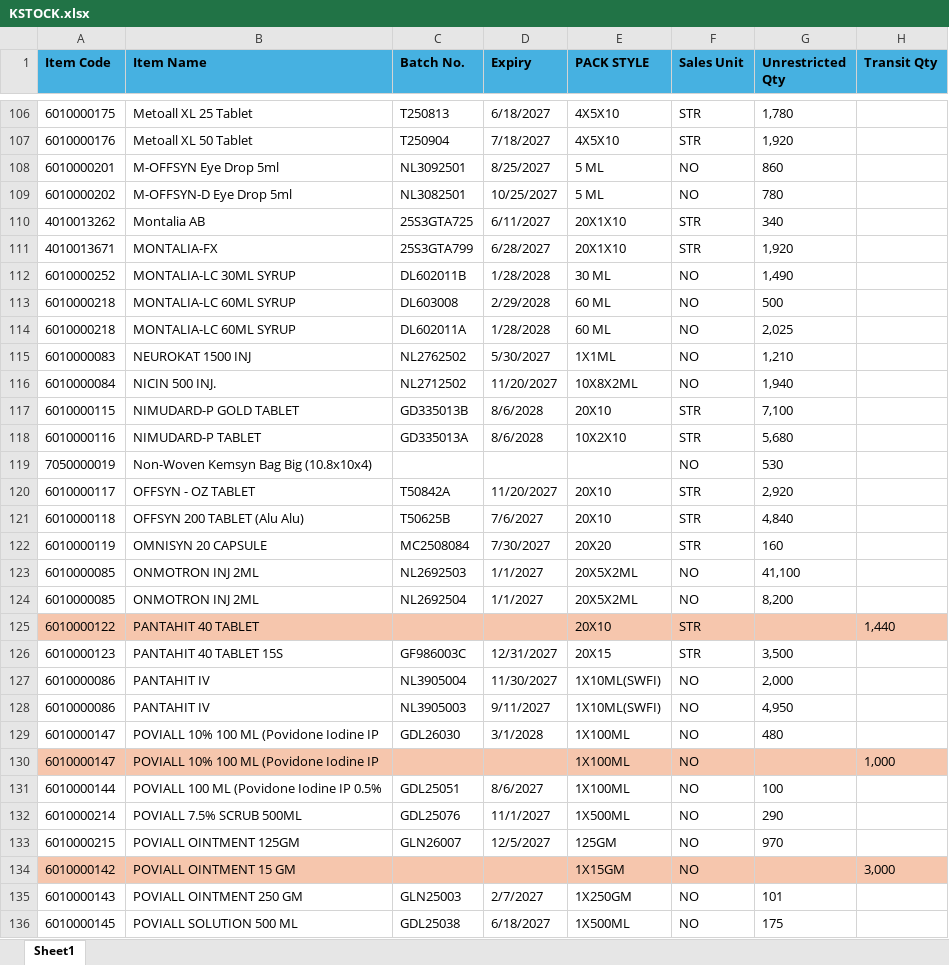
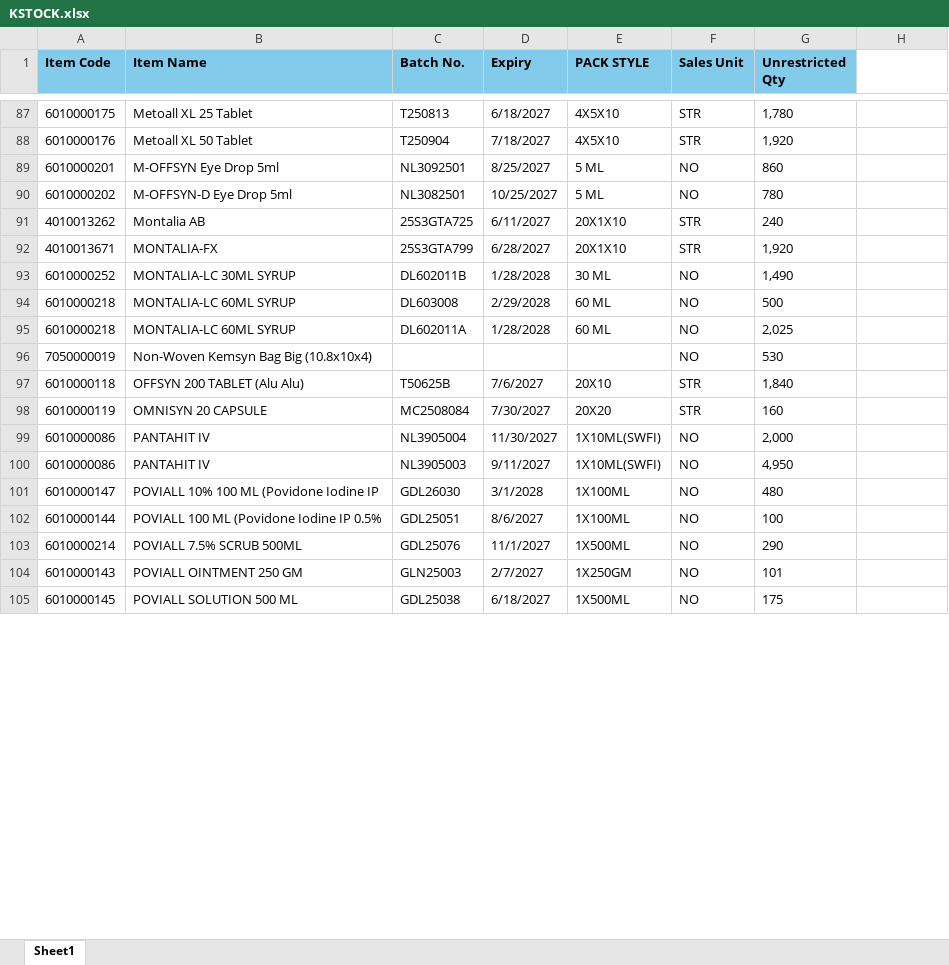
Before and after one commit to ishwarpharma/kemsyn, an Excel workbook: KSTOCK.xlsx, sheet Sheet1, drawn as a sheet; only a part is shown, gaps mark what is left out; values as stored, in another font and other column widths than the file's, no borders; removed rows and columns are numbered as before the commit, all else as after; the diff covers the shown part only; the diff names each change by its address in the sheet, - before the commit and + after, or states it on an @@ line.

```diff
--- a/KSTOCK.xlsx (sheet Sheet1)
+++ b/KSTOCK.xlsx (sheet Sheet1)
-A1:G1 fill: #46B1E1
+A1:G1 fill: #83CBEB
-H1: Transit Qty
+H1: (empty)
-H1 fill: #46B1E1
+H1 fill: none
-G91 (Unrestricted Qty): 340
+G91 (Unrestricted Qty): 240
-row 115: 6010000083 | NEUROKAT 1500 INJ | NL2762502 | 5/30/2027 | 1X1ML | NO | 1,210
-row 116: 6010000084 | NICIN 500 INJ. | NL2712502 | 11/20/2027 | 10X8X2ML | NO | 1,940
-row 117: 6010000115 | NIMUDARD-P GOLD TABLET | GD335013B | 8/6/2028 | 20X10 | STR | 7,100
-row 118: 6010000116 | NIMUDARD-P TABLET | GD335013A | 8/6/2028 | 10X2X10 | STR | 5,680
-row 120: 6010000117 | OFFSYN - OZ TABLET | T50842A | 11/20/2027 | 20X10 | STR | 2,920
-G97 (Unrestricted Qty): 4,840
+G97 (Unrestricted Qty): 1,840
-row 123: 6010000085 | ONMOTRON INJ 2ML | NL2692503 | 1/1/2027 | 20X5X2ML | NO | 41,100
-row 124: 6010000085 | ONMOTRON INJ 2ML | NL2692504 | 1/1/2027 | 20X5X2ML | NO | 8,200
-row 125: 6010000122 | PANTAHIT 40 TABLET |  |  | 20X10 | STR |  | 1,440
-row 126: 6010000123 | PANTAHIT 40 TABLET 15S | GF986003C | 12/31/2027 | 20X15 | STR | 3,500
-row 130: 6010000147 | POVIALL 10% 100 ML (Povidone Iodine IP |  |  | 1X100ML | NO |  | 1,000
-row 133: 6010000215 | POVIALL OINTMENT 125GM | GLN26007 | 12/5/2027 | 125GM | NO | 970
-row 134: 6010000142 | POVIALL OINTMENT 15 GM |  |  | 1X15GM | NO |  | 3,000
```
Also changed, not shown: 3 added rows, 40 removed rows, 6 moved rows, 64 edited cells and cell formats elsewhere in this sheet.
